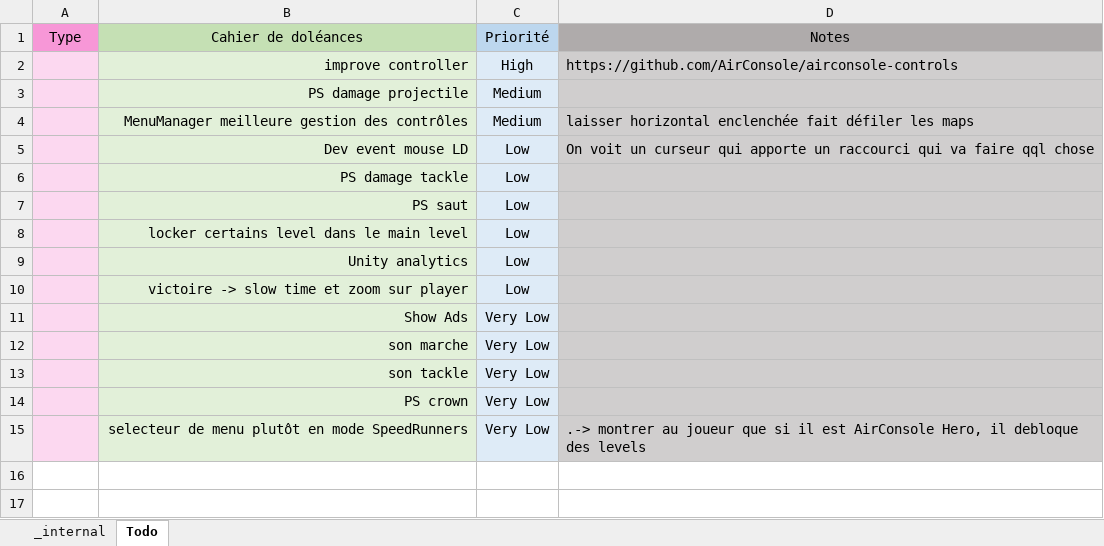
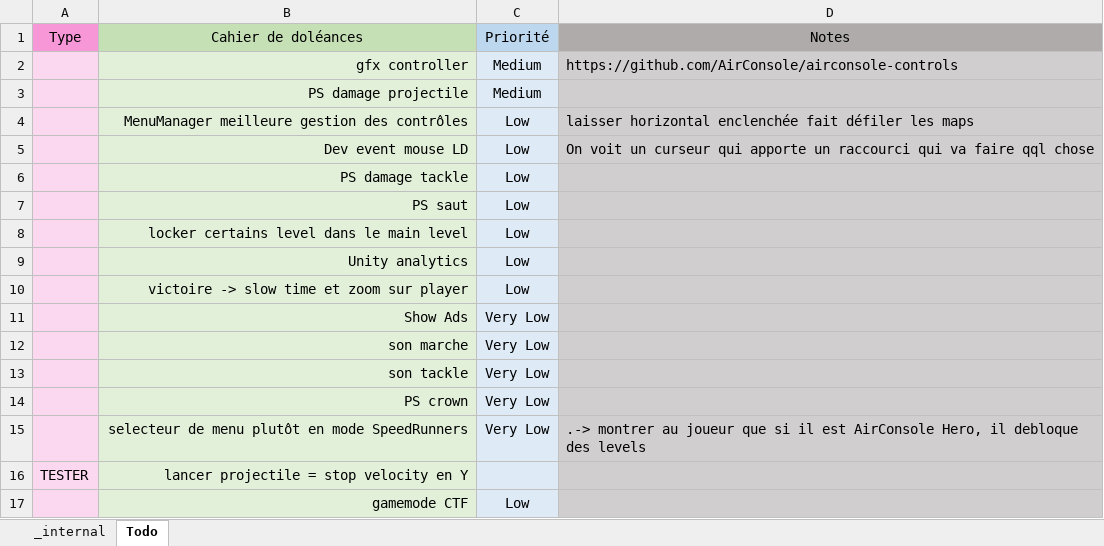
Before and after one commit to Theo-Farnole/StickWars_AirConsole, an Excel workbook: Docs/todo.xlsx, sheet Todo, drawn as a sheet; values as stored, in another font and other column widths than the file's, no borders; conditional formats not drawn; removed rows and columns are numbered as before the commit, all else as after; the diff names each change by its address in the sheet, - before the commit and + after, or states it on an @@ line.

```diff
--- a/Docs/todo.xlsx (sheet Todo)
+++ b/Docs/todo.xlsx (sheet Todo)
-row 2:  | improve controller | High | https://github.com/AirConsole/airconsole-controls
+row 2:  | gfx controller | Medium | https://github.com/AirConsole/airconsole-controls
-C4 (Priorité): Medium
+C4 (Priorité): Low
+row 16: TESTER | lancer projectile = stop velocity en Y
+row 17:  | gamemode CTF | Low
```
Also changed, not shown: 21 other files.
